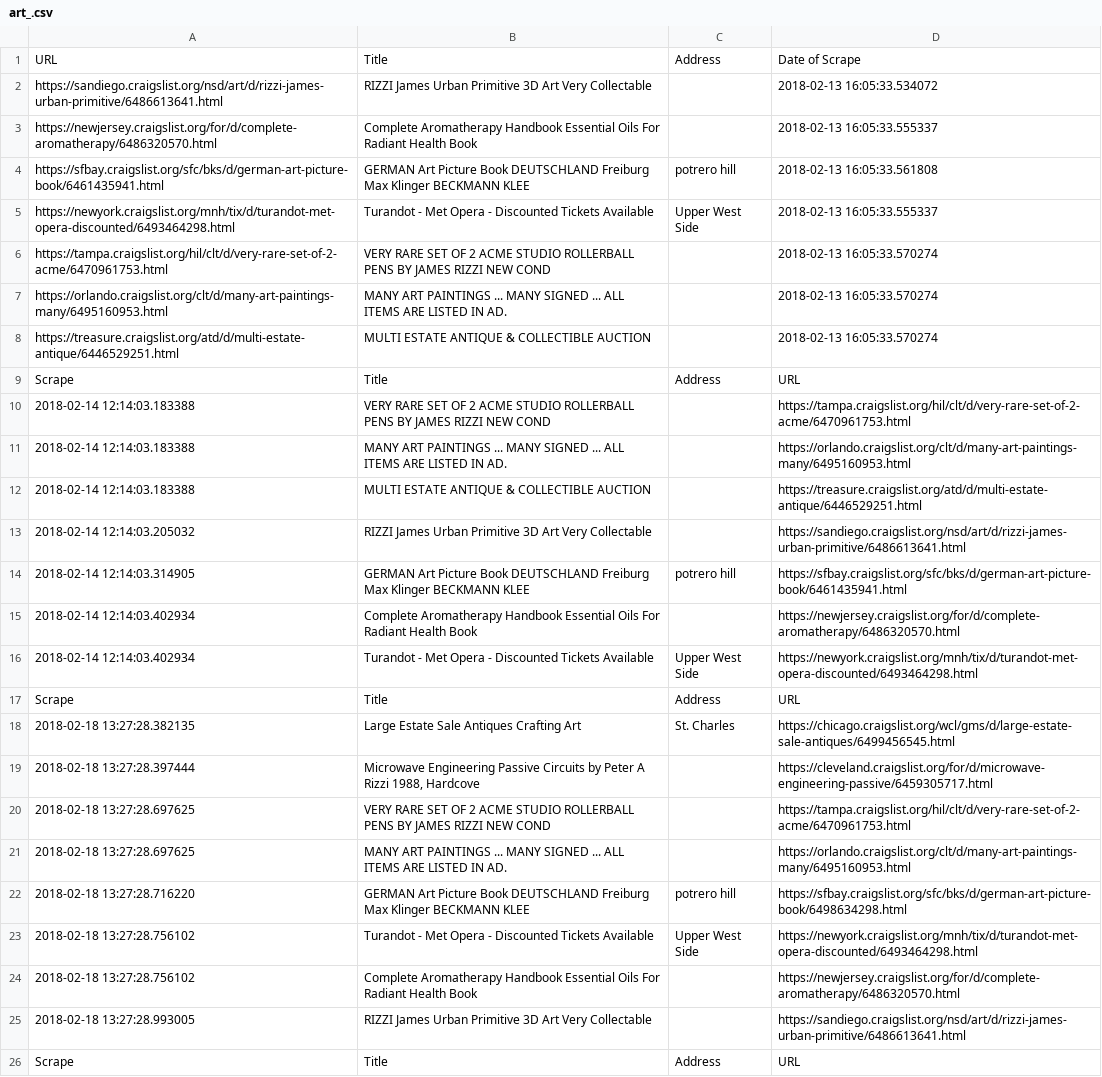
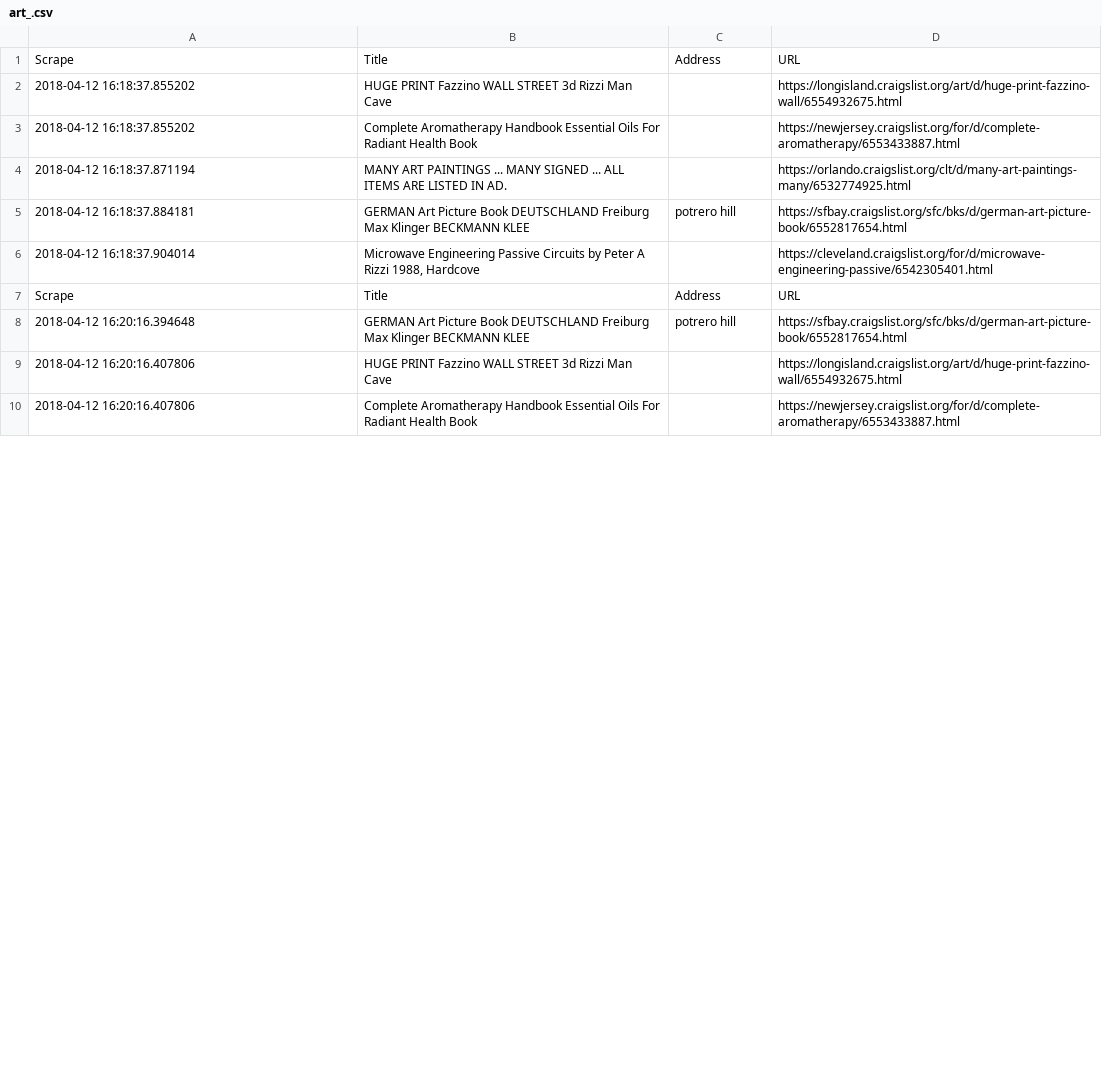
Before and after one commit to pdanshov/scrapy, a CSV file: scrape/clriz/clriz/spiders/art_.csv, drawn as a sheet; only a part is shown; the diff covers the shown part only.

```diff
--- a/scrape/clriz/clriz/spiders/art_.csv
+++ b/scrape/clriz/clriz/spiders/art_.csv
@@ -1,26 +1,10 @@
-URL,Title,Address,Date of Scrape
-https://sandiego.craigslist.org/nsd/art/d/rizzi-james-urban-primitive/6486613641.html,RIZZI James Urban Primitive 3D Art Very Collectable,,2018-02-13 16:05:33.534072
-https://newjersey.craigslist.org/for/d/complete-aromatherapy/6486320570.html,Complete Aromatherapy Handbook Essential Oils For Radiant Health Book,,2018-02-13 16:05:33.555337
-https://sfbay.craigslist.org/sfc/bks/d/german-art-picture-book/6461435941.html,GERMAN Art Picture Book DEUTSCHLAND Freiburg Max Klinger BECKMANN KLEE,potrero hill,2018-02-13 16:05:33.561808
-https://newyork.craigslist.org/mnh/tix/d/turandot-met-opera-discounted/6493464298.html,Turandot - Met Opera - Discounted Tickets Available,Upper West Side,2018-02-13 16:05:33.555337
-https://tampa.craigslist.org/hil/clt/d/very-rare-set-of-2-acme/6470961753.html,VERY RARE SET OF 2 ACME STUDIO ROLLERBALL PENS BY JAMES RIZZI NEW COND,,2018-02-13 16:05:33.570274
-https://orlando.craigslist.org/clt/d/many-art-paintings-many/6495160953.html,MANY ART PAINTINGS ... MANY SIGNED ... ALL ITEMS ARE LISTED IN AD.,,2018-02-13 16:05:33.570274
-https://treasure.craigslist.org/atd/d/multi-estate-antique/6446529251.html,MULTI ESTATE ANTIQUE & COLLECTIBLE AUCTION,,2018-02-13 16:05:33.570274
 Scrape,Title,Address,URL
-2018-02-14 12:14:03.183388,VERY RARE SET OF 2 ACME STUDIO ROLLERBALL PENS BY JAMES RIZZI NEW COND,,https://tampa.craigslist.org/hil/clt/d/very-rare-set-of-2-acme/6470961753.html
-2018-02-14 12:14:03.183388,MANY ART PAINTINGS ... MANY SIGNED ... ALL ITEMS ARE LISTED IN AD.,,https://orlando.craigslist.org/clt/d/many-art-paintings-many/6495160953.html
-2018-02-14 12:14:03.183388,MULTI ESTATE ANTIQUE & COLLECTIBLE AUCTION,,https://treasure.craigslist.org/atd/d/multi-estate-antique/6446529251.html
-2018-02-14 12:14:03.205032,RIZZI James Urban Primitive 3D Art Very Collectable,,https://sandiego.craigslist.org/nsd/art/d/rizzi-james-urban-primitive/6486613641.html
-2018-02-14 12:14:03.314905,GERMAN Art Picture Book DEUTSCHLAND Freiburg Max Klinger BECKMANN KLEE,potrero hill,https://sfbay.craigslist.org/sfc/bks/d/german-art-picture-book/6461435941.html
-2018-02-14 12:14:03.402934,Complete Aromatherapy Handbook Essential Oils For Radiant Health Book,,https://newjersey.craigslist.org/for/d/complete-aromatherapy/6486320570.html
-2018-02-14 12:14:03.402934,Turandot - Met Opera - Discounted Tickets Available,Upper West Side,https://newyork.craigslist.org/mnh/tix/d/turandot-met-opera-discounted/6493464298.html
+2018-04-12 16:18:37.855202,HUGE PRINT Fazzino WALL STREET 3d Rizzi  Man Cave,,https://longisland.craigslist.org/art/d/huge-print-fazzino-wall/6554932675.html
+2018-04-12 16:18:37.855202,Complete Aromatherapy Handbook Essential Oils For Radiant Health Book,,https://newjersey.craigslist.org/for/d/complete-aromatherapy/6553433887.html
+2018-04-12 16:18:37.871194,MANY ART PAINTINGS ... MANY SIGNED ... ALL ITEMS ARE LISTED IN AD.,,https://orlando.craigslist.org/clt/d/many-art-paintings-many/6532774925.html
+2018-04-12 16:18:37.884181,GERMAN Art Picture Book DEUTSCHLAND Freiburg Max Klinger BECKMANN KLEE,potrero hill,https://sfbay.craigslist.org/sfc/bks/d/german-art-picture-book/6552817654.html
+2018-04-12 16:18:37.904014,"Microwave Engineering Passive Circuits by Peter A Rizzi 1988, Hardcove",,https://cleveland.craigslist.org/for/d/microwave-engineering-passive/6542305401.html
 Scrape,Title,Address,URL
-2018-02-18 13:27:28.382135,Large Estate Sale Antiques Crafting Art,St. Charles,https://chicago.craigslist.org/wcl/gms/d/large-estate-sale-antiques/6499456545.html
-2018-02-18 13:27:28.397444,"Microwave Engineering Passive Circuits by Peter A Rizzi 1988, Hardcove",,https://cleveland.craigslist.org/for/d/microwave-engineering-passive/6459305717.html
-2018-02-18 13:27:28.697625,VERY RARE SET OF 2 ACME STUDIO ROLLERBALL PENS BY JAMES RIZZI NEW COND,,https://tampa.craigslist.org/hil/clt/d/very-rare-set-of-2-acme/6470961753.html
-2018-02-18 13:27:28.697625,MANY ART PAINTINGS ... MANY SIGNED ... ALL ITEMS ARE LISTED IN AD.,,https://orlando.craigslist.org/clt/d/many-art-paintings-many/6495160953.html
-2018-02-18 13:27:28.716220,GERMAN Art Picture Book DEUTSCHLAND Freiburg Max Klinger BECKMANN KLEE,potrero hill,https://sfbay.craigslist.org/sfc/bks/d/german-art-picture-book/6498634298.html
-2018-02-18 13:27:28.756102,Turandot - Met Opera - Discounted Tickets Available,Upper West Side,https://newyork.craigslist.org/mnh/tix/d/turandot-met-opera-discounted/6493464298.html
-2018-02-18 13:27:28.756102,Complete Aromatherapy Handbook Essential Oils For Radiant Health Book,,https://newjersey.craigslist.org/for/d/complete-aromatherapy/6486320570.html
-2018-02-18 13:27:28.993005,RIZZI James Urban Primitive 3D Art Very Collectable,,https://sandiego.craigslist.org/nsd/art/d/rizzi-james-urban-primitive/6486613641.html
-Scrape,Title,Address,URL
+2018-04-12 16:20:16.394648,GERMAN Art Picture Book DEUTSCHLAND Freiburg Max Klinger BECKMANN KLEE,potrero hill,https://sfbay.craigslist.org/sfc/bks/d/german-art-picture-book/6552817654.html
+2018-04-12 16:20:16.407806,HUGE PRINT Fazzino WALL STREET 3d Rizzi  Man Cave,,https://longisland.craigslist.org/art/d/huge-print-fazzino-wall/6554932675.html
+2018-04-12 16:20:16.407806,Complete Aromatherapy Handbook Essential Oils For Radiant Health Book,,https://newjersey.craigslist.org/for/d/complete-aromatherapy/6553433887.html
```
Also changed, not shown: 7 removed rows and 4 edited cells elsewhere in this file, 8 other files.
